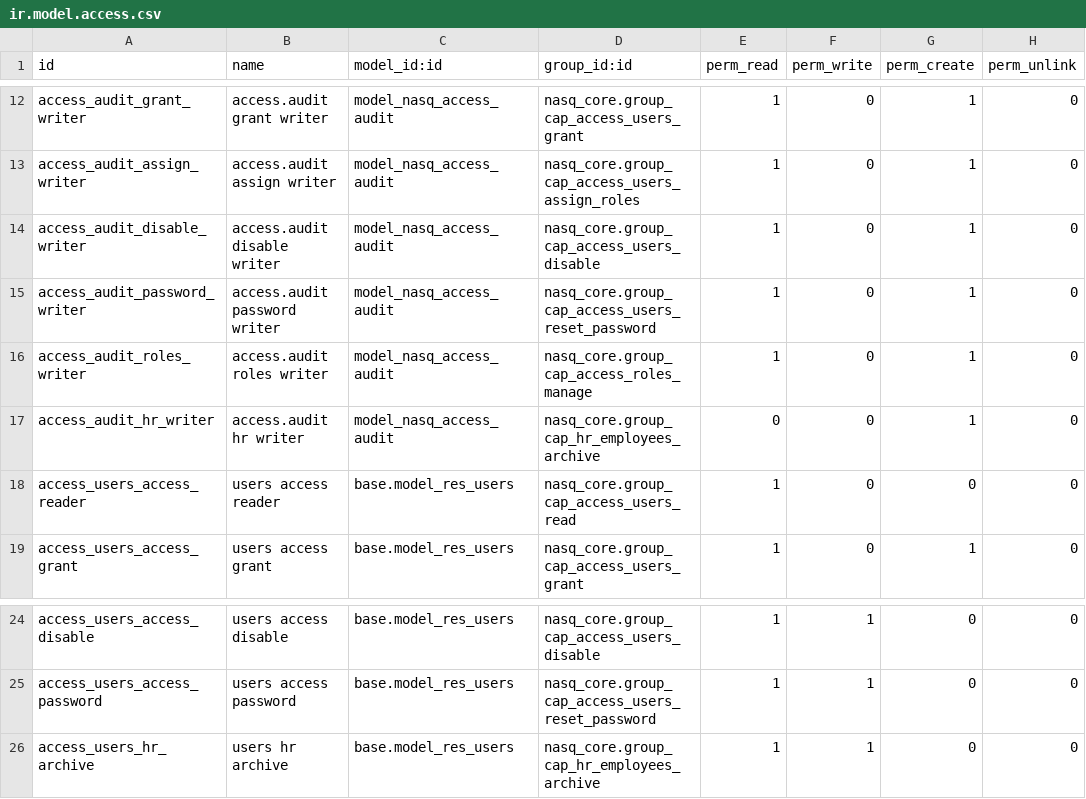
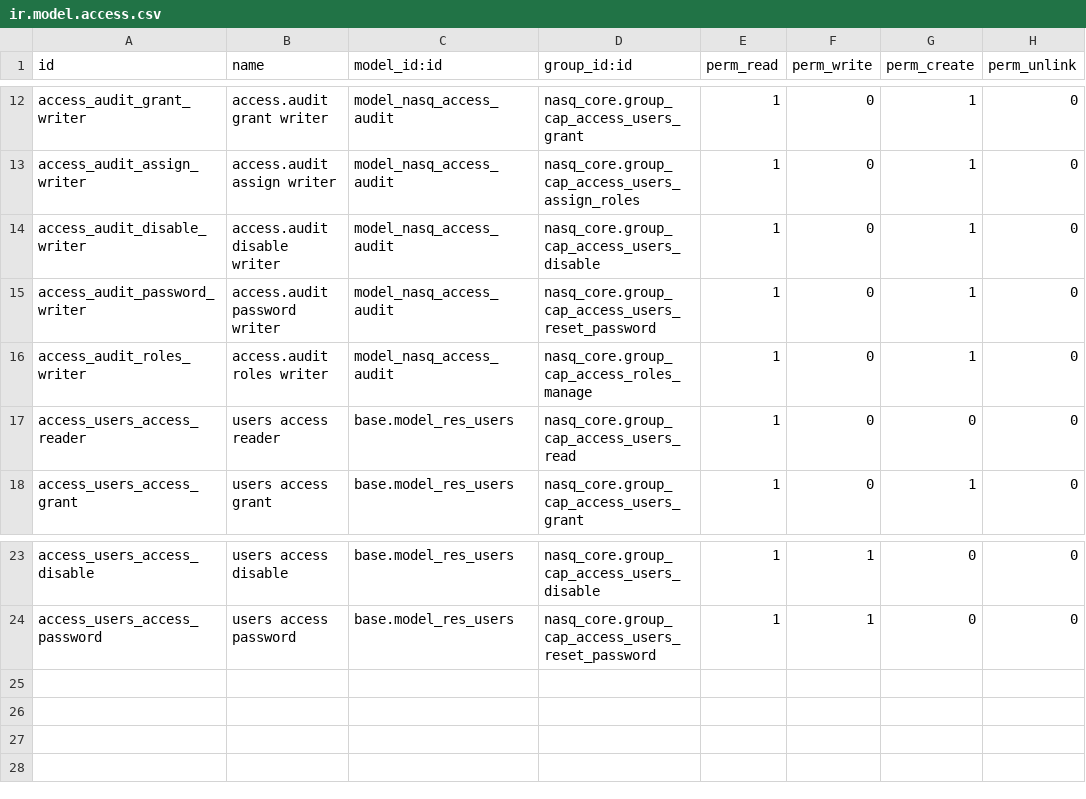
Before and after one commit to tariiq222/liwan, a CSV file: odoo-addons/nasq_core/security/ir.model.access.csv, drawn as a sheet; only a part is shown, gaps mark what is left out; the diff names each change by its address in the sheet, - before the commit and + after, or states it on an @@ line.

```diff
--- a/odoo-addons/nasq_core/security/ir.model.access.csv
+++ b/odoo-addons/nasq_core/security/ir.model.access.csv
-row 17: access_audit_hr_writer | access.audit hr writer | model_nasq_access_audit | nasq_core.group_cap_hr_employees_archive | 0 | 0 | 1 | 0
-row 26: access_users_hr_archive | users hr archive | base.model_res_users | nasq_core.group_cap_hr_employees_archive | 1 | 1 | 0 | 0
```
Also changed, not shown: odoo-addons/nasq_hr/security/ir.model.access.csv, 27 other files.
